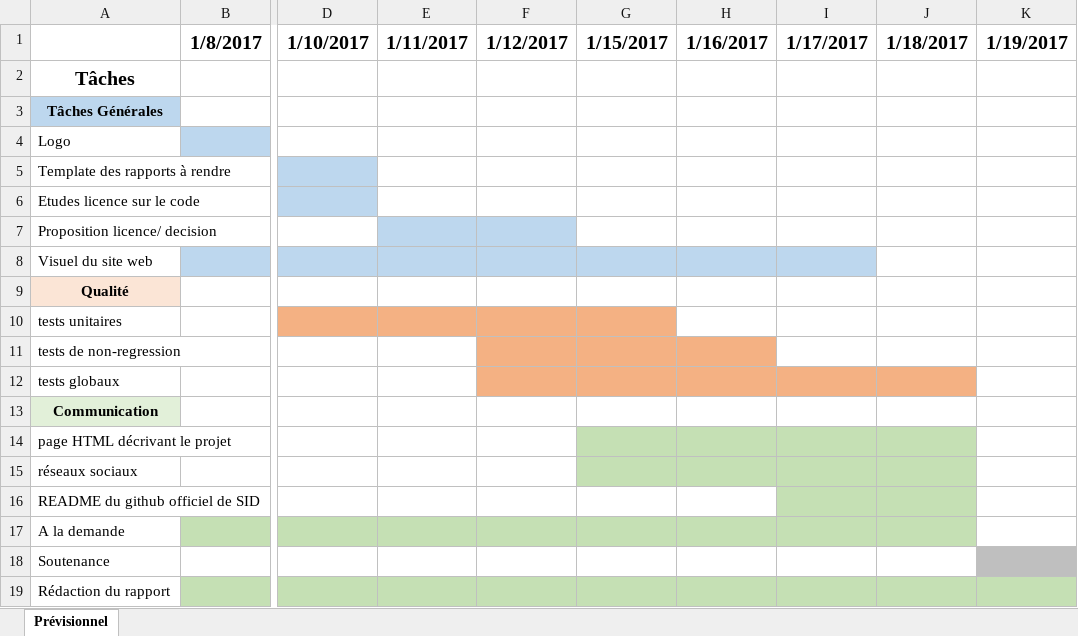
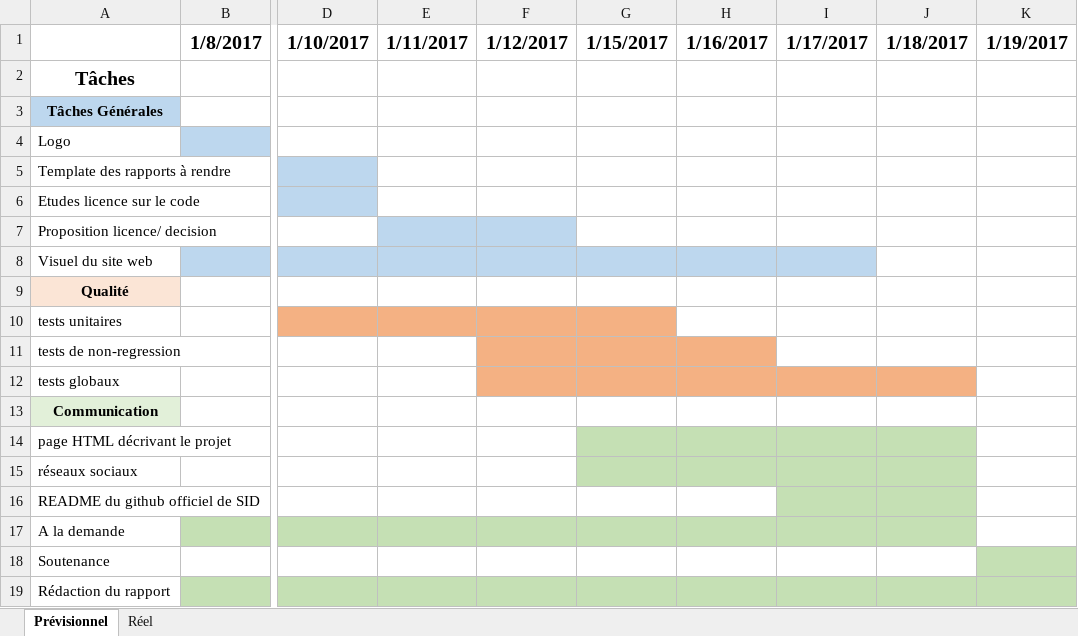
Before and after one commit to SENAS/Groupe10_Qualite_communication, an Excel workbook: Planning.xlsx, sheet Prévisionnel, drawn as a sheet; only a part is shown, gaps mark what is left out; values as stored, in another font and other column widths than the file's, no borders; charts and pictures not drawn; the diff names each change by its address in the sheet, - before the commit and + after, or states it on an @@ line.

```diff
--- a/Planning.xlsx (sheet Prévisionnel)
+++ b/Planning.xlsx (sheet Prévisionnel)
+sheet tab: Réel
-K18 fill: #BFBFBF
+K18 fill: #C5E0B4
```
Also changed, not shown: charts or pictures, 11 other files.
